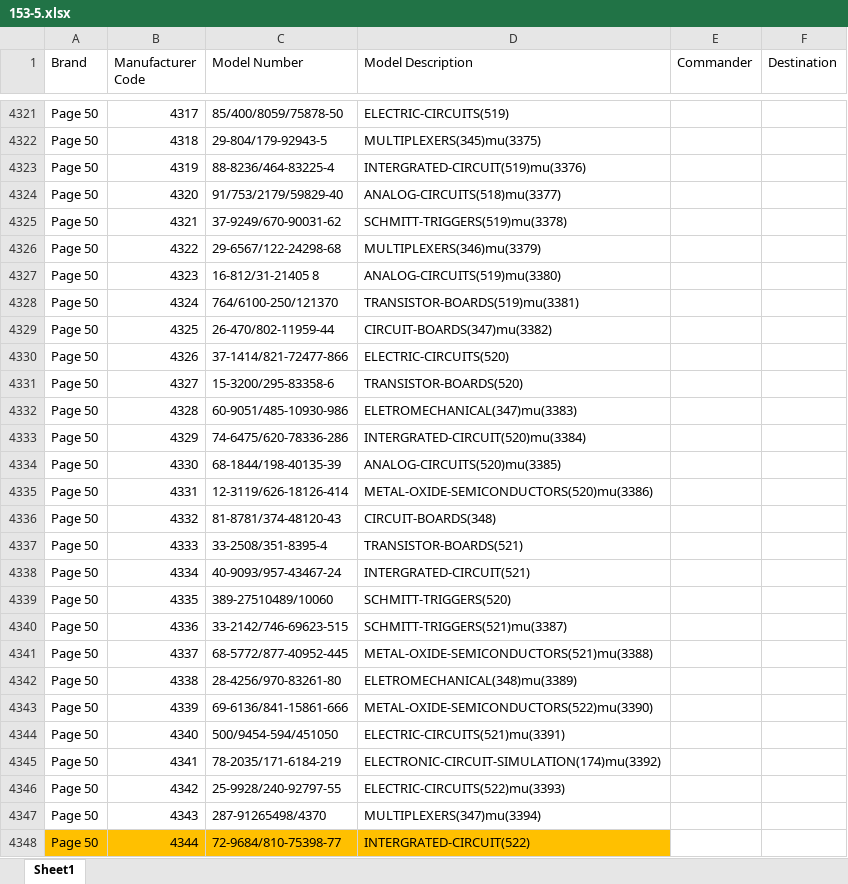
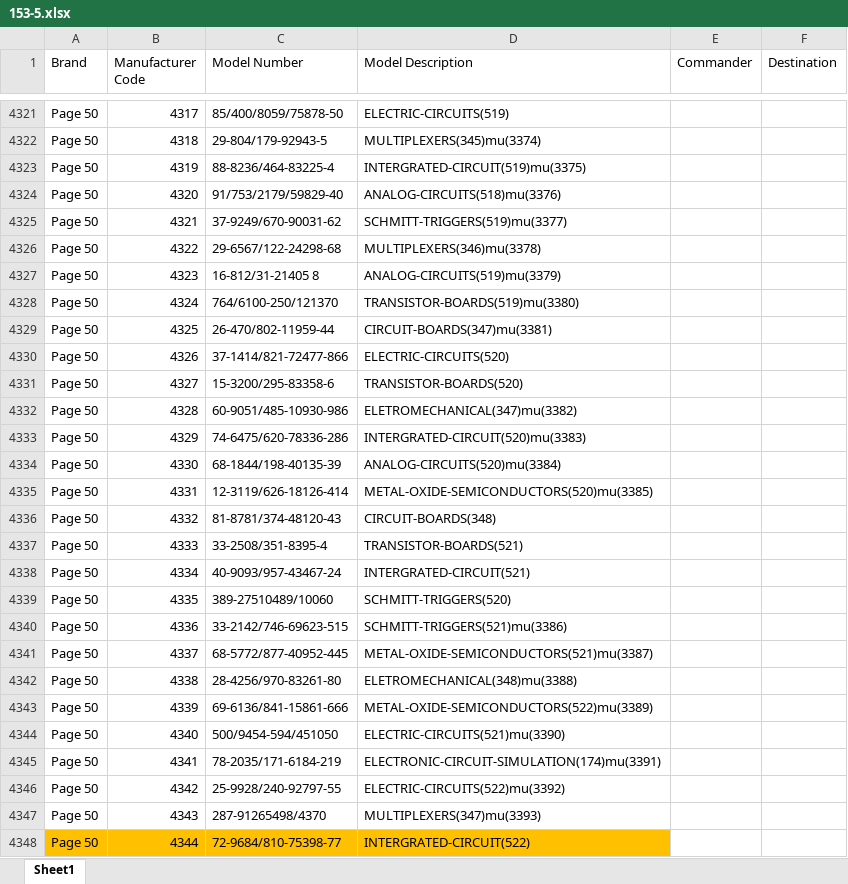
Before and after one commit to madhavwexpound/153-5, an Excel workbook: 153-5.xlsx, sheet Sheet1, drawn as a sheet; only a part is shown, gaps mark what is left out; values as stored, in another font and other column widths than the file's, no borders; the diff covers the shown part only; the diff names each change by its address in the sheet, - before the commit and + after, or states it on an @@ line.

```diff
--- a/153-5.xlsx (sheet Sheet1)
+++ b/153-5.xlsx (sheet Sheet1)
-D4322 (Model Description): MULTIPLEXERS(345)mu(3375)
+D4322 (Model Description): MULTIPLEXERS(345)mu(3374)
-D4323 (Model Description): INTERGRATED-CIRCUIT(519)mu(3376)
+D4323 (Model Description): INTERGRATED-CIRCUIT(519)mu(3375)
-D4324 (Model Description): ANALOG-CIRCUITS(518)mu(3377)
+D4324 (Model Description): ANALOG-CIRCUITS(518)mu(3376)
-D4325 (Model Description): SCHMITT-TRIGGERS(519)mu(3378)
+D4325 (Model Description): SCHMITT-TRIGGERS(519)mu(3377)
-D4326 (Model Description): MULTIPLEXERS(346)mu(3379)
+D4326 (Model Description): MULTIPLEXERS(346)mu(3378)
-D4327 (Model Description): ANALOG-CIRCUITS(519)mu(3380)
+D4327 (Model Description): ANALOG-CIRCUITS(519)mu(3379)
-D4328 (Model Description): TRANSISTOR-BOARDS(519)mu(3381)
+D4328 (Model Description): TRANSISTOR-BOARDS(519)mu(3380)
-D4329 (Model Description): CIRCUIT-BOARDS(347)mu(3382)
+D4329 (Model Description): CIRCUIT-BOARDS(347)mu(3381)
-D4332 (Model Description): ELETROMECHANICAL(347)mu(3383)
+D4332 (Model Description): ELETROMECHANICAL(347)mu(3382)
-D4333 (Model Description): INTERGRATED-CIRCUIT(520)mu(3384)
+D4333 (Model Description): INTERGRATED-CIRCUIT(520)mu(3383)
-D4334 (Model Description): ANALOG-CIRCUITS(520)mu(3385)
+D4334 (Model Description): ANALOG-CIRCUITS(520)mu(3384)
-D4335 (Model Description): METAL-OXIDE-SEMICONDUCTORS(520)mu(3386)
+D4335 (Model Description): METAL-OXIDE-SEMICONDUCTORS(520)mu(3385)
-D4340 (Model Description): SCHMITT-TRIGGERS(521)mu(3387)
+D4340 (Model Description): SCHMITT-TRIGGERS(521)mu(3386)
-D4341 (Model Description): METAL-OXIDE-SEMICONDUCTORS(521)mu(3388)
+D4341 (Model Description): METAL-OXIDE-SEMICONDUCTORS(521)mu(3387)
-D4342 (Model Description): ELETROMECHANICAL(348)mu(3389)
+D4342 (Model Description): ELETROMECHANICAL(348)mu(3388)
-D4343 (Model Description): METAL-OXIDE-SEMICONDUCTORS(522)mu(3390)
+D4343 (Model Description): METAL-OXIDE-SEMICONDUCTORS(522)mu(3389)
-D4344 (Model Description): ELECTRIC-CIRCUITS(521)mu(3391)
+D4344 (Model Description): ELECTRIC-CIRCUITS(521)mu(3390)
-D4345 (Model Description): ELECTRONIC-CIRCUIT-SIMULATION(174)mu(3392)
+D4345 (Model Description): ELECTRONIC-CIRCUIT-SIMULATION(174)mu(3391)
-D4346 (Model Description): ELECTRIC-CIRCUITS(522)mu(3393)
+D4346 (Model Description): ELECTRIC-CIRCUITS(522)mu(3392)
-D4347 (Model Description): MULTIPLEXERS(347)mu(3394)
+D4347 (Model Description): MULTIPLEXERS(347)mu(3393)
```
Also changed, not shown: 532 edited cells elsewhere in this sheet.
